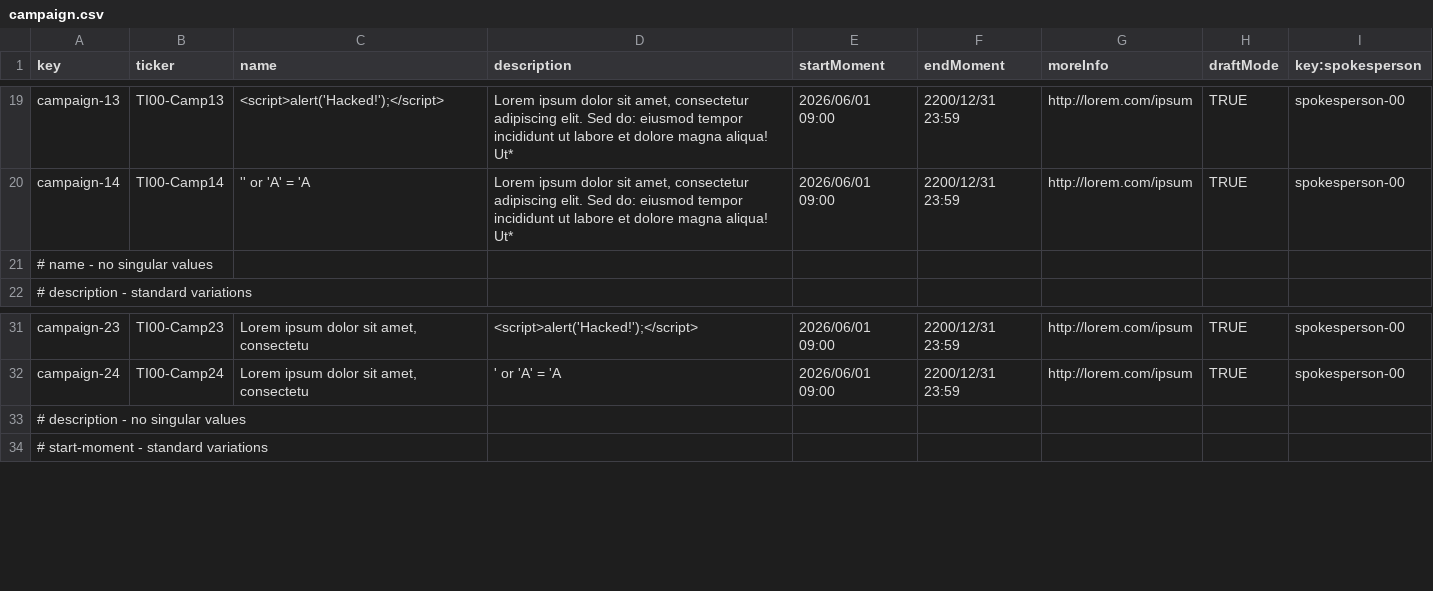
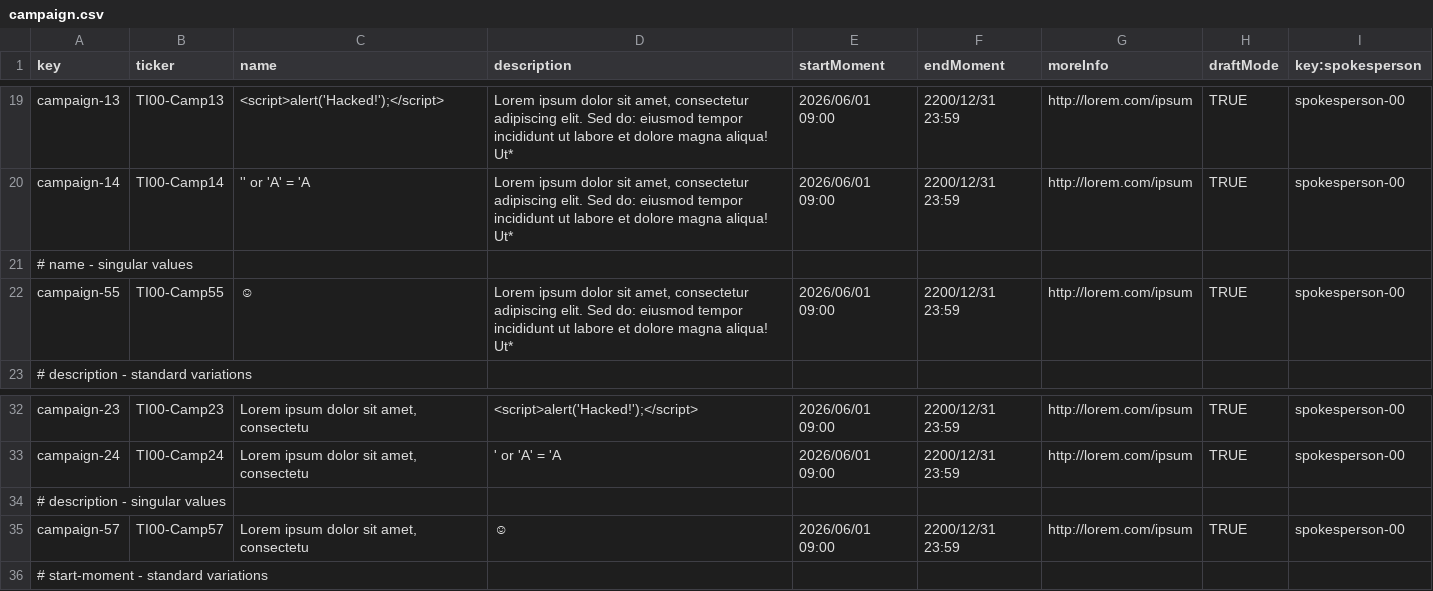
Before and after one commit to davposmar/Acme-Starters-C, a CSV file: src/main/resources/WEB-INF/data/sample/batch-01/campaign.csv, drawn as a sheet; only a part is shown, gaps mark what is left out.

Commit message:
feature: singular values csv

```diff
--- a/src/main/resources/WEB-INF/data/sample/batch-01/campaign.csv
+++ b/src/main/resources/WEB-INF/data/sample/batch-01/campaign.csv
@@ -20,3 +20,4 @@ campaign-13,TI00-Camp13,<script>alert('Hacked!');</script>,"Lorem ipsum dolor si
 campaign-14,TI00-Camp14,'' or 'A' = 'A,"Lorem ipsum dolor sit amet, consectetur adipiscing elit. Sed do: eiusmod tempor incididunt ut labore et dolore magna aliqua! Ut*",2026/06/01 09:00,2200/12/31 23:59,http://lorem.com/ipsum,TRUE,spokesperson-00
-# name - no singular values,"","","","","","","",""
+# name - singular values,"","","","","","","",""
+campaign-55,TI00-Camp55,☺,"Lorem ipsum dolor sit amet, consectetur adipiscing elit. Sed do: eiusmod tempor incididunt ut labore et dolore magna aliqua! Ut*",2026/06/01 09:00,2200/12/31 23:59,http://lorem.com/ipsum,TRUE,spokesperson-00
 # description - standard variations,"","","","","","","",""
@@ -32,3 +33,4 @@ campaign-23,TI00-Camp23,"Lorem ipsum dolor sit amet, consectetu",<script>alert('
 campaign-24,TI00-Camp24,"Lorem ipsum dolor sit amet, consectetu",' or 'A' = 'A,2026/06/01 09:00,2200/12/31 23:59,http://lorem.com/ipsum,TRUE,spokesperson-00
-# description - no singular values
+# description - singular values
+campaign-57,TI00-Camp57,"Lorem ipsum dolor sit amet, consectetu",☺,2026/06/01 09:00,2200/12/31 23:59,http://lorem.com/ipsum,TRUE,spokesperson-00
 # start-moment - standard variations,"","","","","","","",""
```
Also changed, not shown: src/main/resources/WEB-INF/data/sample/batch-01/milestone.csv, src/main/resources/WEB-INF/data/sample/batch-01/spokesperson.csv, 1 other file.
